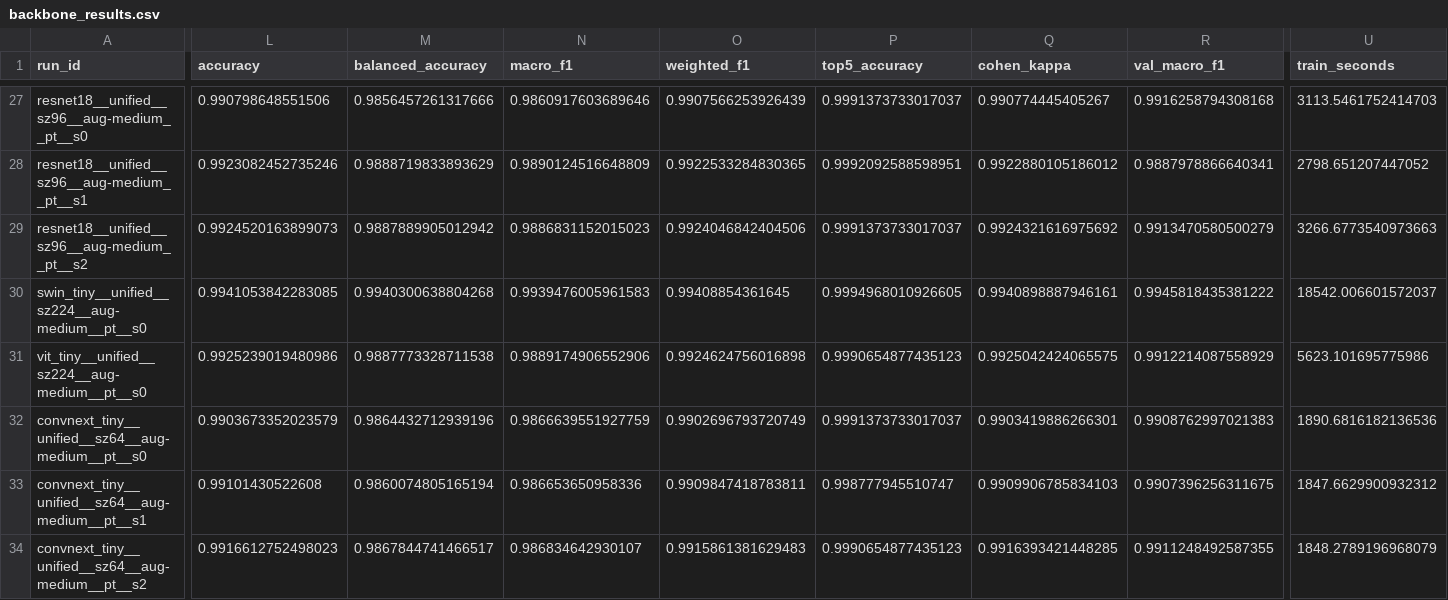
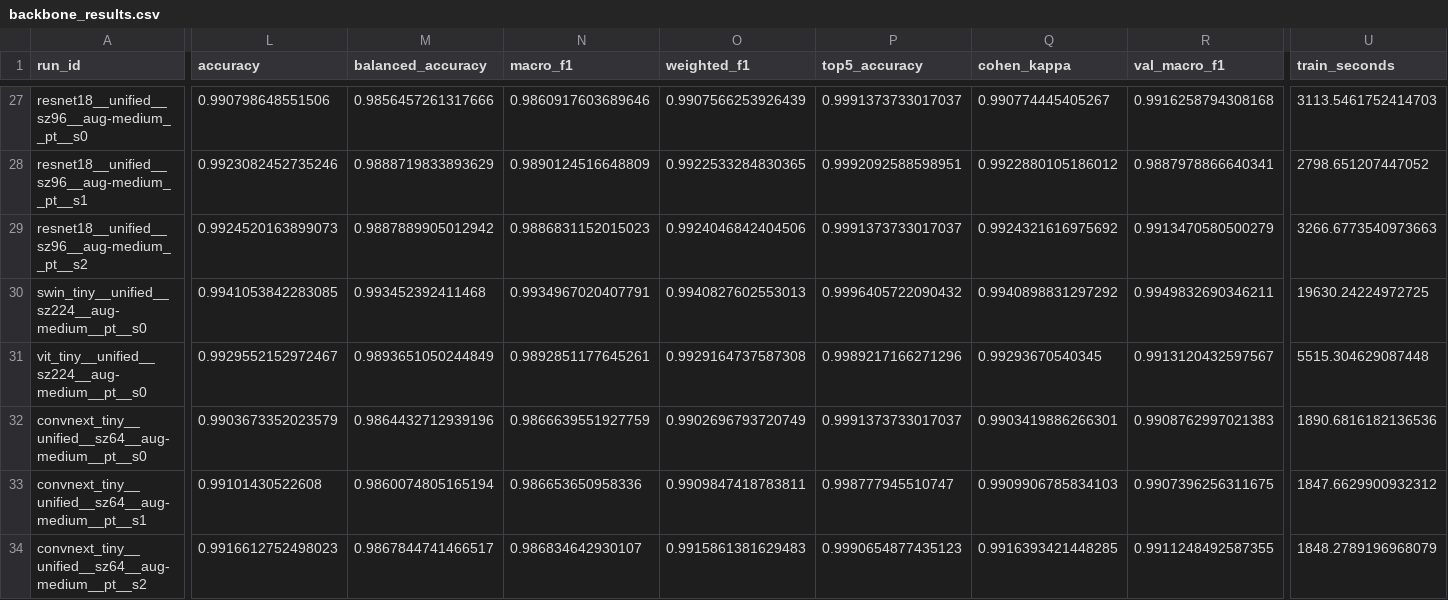
Before and after one commit to phoenixfin/aksantara-ocr, a CSV file: artifacts_kaggle/backbone_results.csv, drawn as a sheet; only a part is shown, gaps mark what is left out; the diff names each change by its address in the sheet, - before the commit and + after, or states it on an @@ line.

```diff
--- a/artifacts_kaggle/backbone_results.csv
+++ b/artifacts_kaggle/backbone_results.csv
-M30 (balanced_accuracy): 0.9940300638804268
+M30 (balanced_accuracy): 0.993452392411468
-N30 (macro_f1): 0.9939476005961583
+N30 (macro_f1): 0.9934967020407791
-O30 (weighted_f1): 0.99408854361645
+O30 (weighted_f1): 0.9940827602553013
-P30 (top5_accuracy): 0.9994968010926605
+P30 (top5_accuracy): 0.9996405722090432
-Q30 (cohen_kappa): 0.9940898887946161
+Q30 (cohen_kappa): 0.9940898831297292
-R30 (val_macro_f1): 0.9945818435381222
+R30 (val_macro_f1): 0.9949832690346211
-U30 (train_seconds): 18542.006601572037
+U30 (train_seconds): 19630.24224972725
-L31 (accuracy): 0.9925239019480986
+L31 (accuracy): 0.9929552152972467
-M31 (balanced_accuracy): 0.9887773328711538
+M31 (balanced_accuracy): 0.9893651050244849
-N31 (macro_f1): 0.9889174906552906
+N31 (macro_f1): 0.9892851177645261
-O31 (weighted_f1): 0.9924624756016898
+O31 (weighted_f1): 0.9929164737587308
-P31 (top5_accuracy): 0.9990654877435123
+P31 (top5_accuracy): 0.9989217166271296
-Q31 (cohen_kappa): 0.9925042424065575
+Q31 (cohen_kappa): 0.99293670540345
-R31 (val_macro_f1): 0.9912214087558929
+R31 (val_macro_f1): 0.9913120432597567
-U31 (train_seconds): 5623.101695775986
+U31 (train_seconds): 5515.304629087448
```
